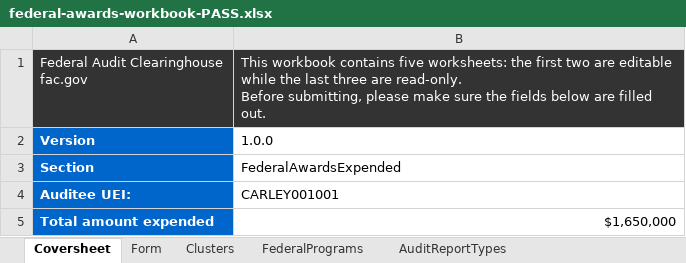
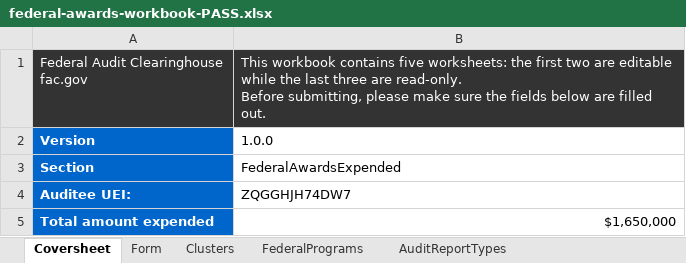
Before and after one commit to GSA-TTS/FAC, an Excel workbook: backend/data_fixtures/audit/excel_workbooks_test_files/federal-awards-workbook-PASS.xlsx, sheet Coversheet, drawn as a sheet; values as stored, in another font and other column widths than the file's, no borders; the diff names each change by its address in the sheet, - before the commit and + after, or states it on an @@ line.

```diff
--- a/backend/data_fixtures/audit/excel_workbooks_test_files/federal-awards-workbook-PASS.xlsx (sheet Coversheet)
+++ b/backend/data_fixtures/audit/excel_workbooks_test_files/federal-awards-workbook-PASS.xlsx (sheet Coversheet)
-B4: CARLEY001001
+B4: ZQGGHJH74DW7
```
Also changed, not shown: 31 other files.
